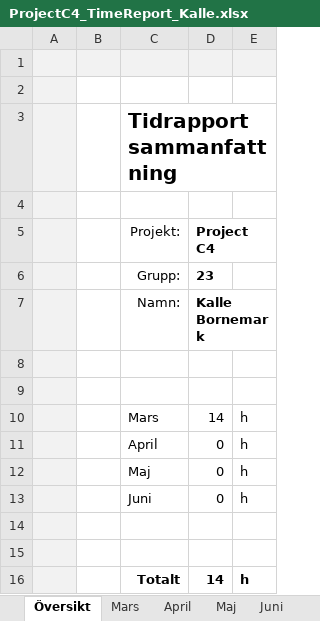
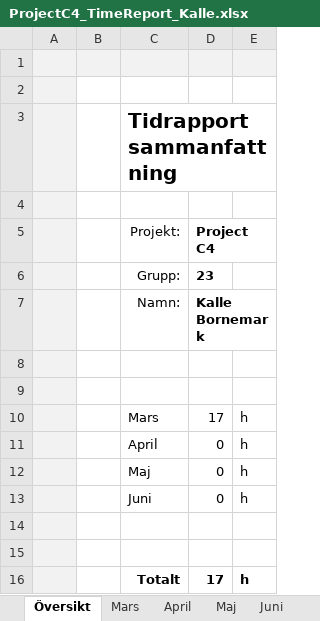
Before and after one commit to kallebornemark/ProjectC4, an Excel workbook: Documents/TimeReports/ProjectC4_TimeReport_Kalle.xlsx, sheet Översikt, drawn as a sheet; values as stored, in another font and other column widths than the file's, no borders; the diff names each change by its address in the sheet, - before the commit and + after, or states it on an @@ line.

```diff
--- a/Documents/TimeReports/ProjectC4_TimeReport_Kalle.xlsx (sheet Översikt)
+++ b/Documents/TimeReports/ProjectC4_TimeReport_Kalle.xlsx (sheet Översikt)
-D10 (Project C4): 14
+D10 (Project C4): 17
-D16 (Project C4): 14
+D16 (Project C4): 17
```
Also changed, not shown: sheet Mars.
